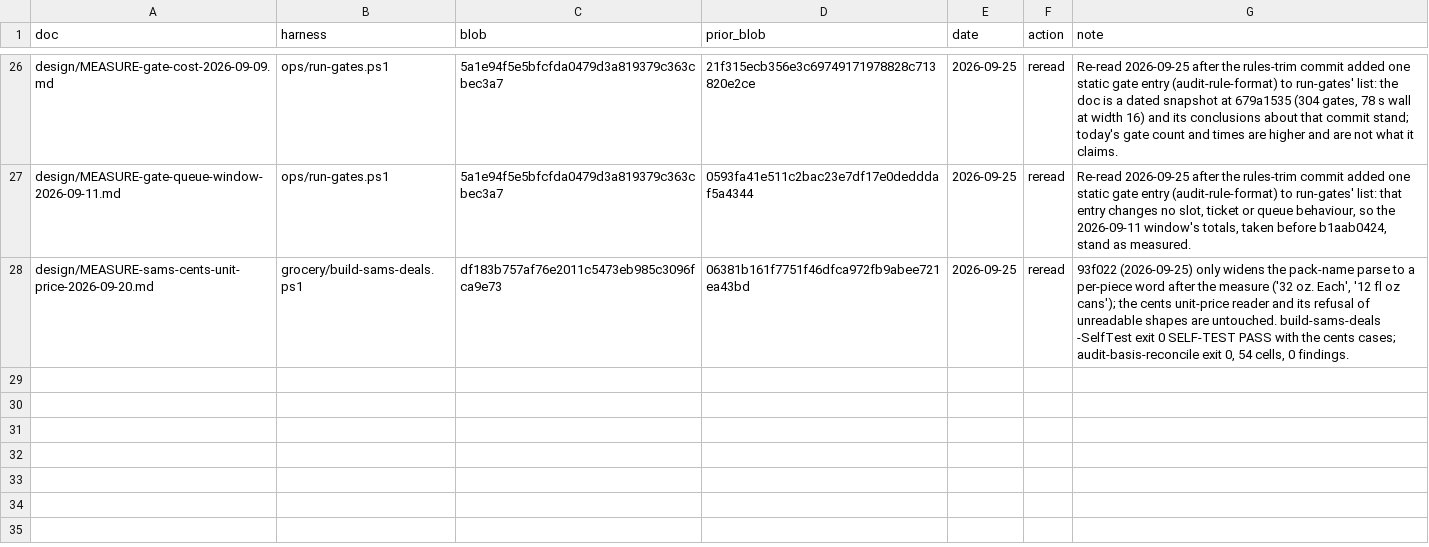
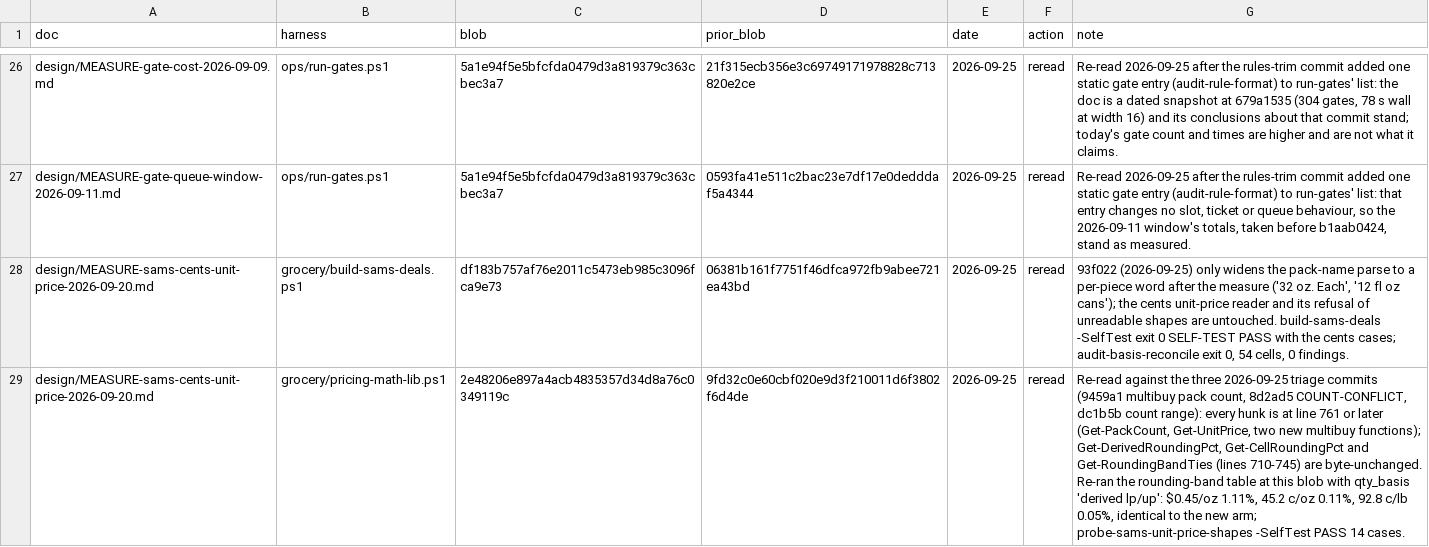
Before and after one commit to Schweino/ThriftyCrew, a TSV file: design/reread-ledger.tsv, drawn as a sheet; only a part is shown, gaps mark what is left out; the diff names each change by its address in the sheet, - before the commit and + after, or states it on an @@ line.

```diff
--- a/design/reread-ledger.tsv
+++ b/design/reread-ledger.tsv
+row 29: design/MEASURE-sams-cents-unit-price-2026-09-20.md | grocery/pricing-math-lib.ps1 | 2e48206e897a4acb4835357d34d8a76c0349119c | 9fd32c0e60cbf020e9d3f210011d6f3802f6d4de | 2026-09-25 | reread | Re-read against the three 2026-09-25 triage commits (9459a1 multibuy pack count, 8d2ad5 COUNT-CONFLICT, dc1b5b count range): every hunk is at line 761 or later (Get-PackCount, Get-UnitPrice, two new multibuy functions); Get-DerivedRoundingPct, Get-CellRoundingPct and Get-RoundingBandTies (lines 710-745) are byte-unchanged. Re-ran the rounding-band table at this blob with qty_basis 'derived lp/up': $0.45/oz 1.11%, 45.2 c/oz 0.11%, 92.8 c/lb 0.05%, identical to the new arm; probe-sams-unit-price-shapes -SelfTest PASS 14 cases.
```
Also changed, not shown: 6 other files.
